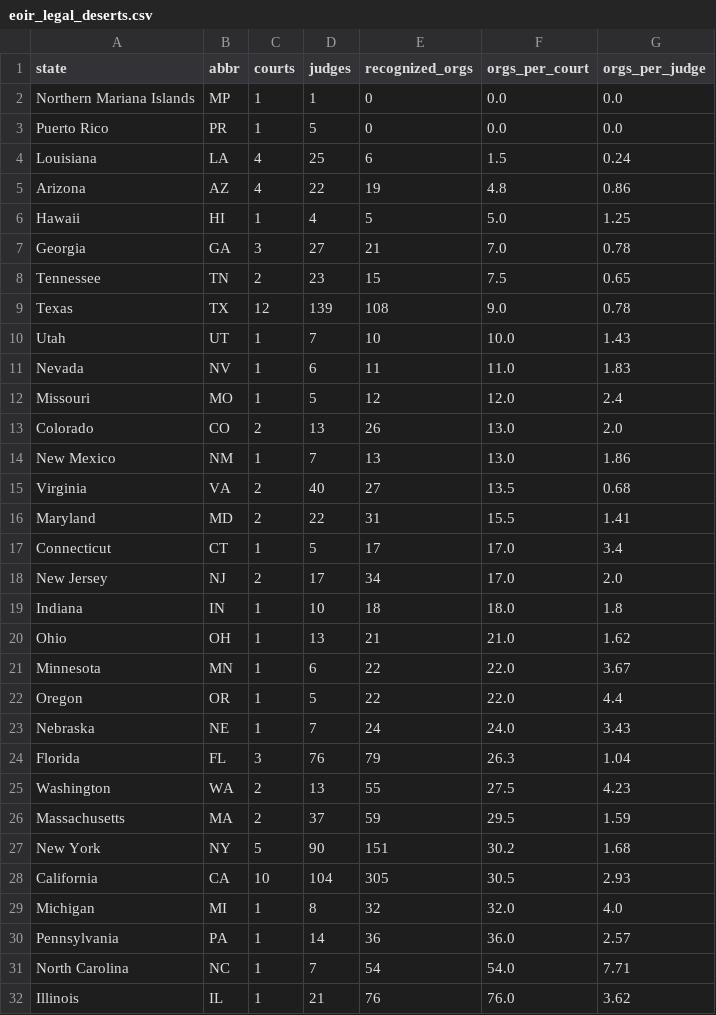
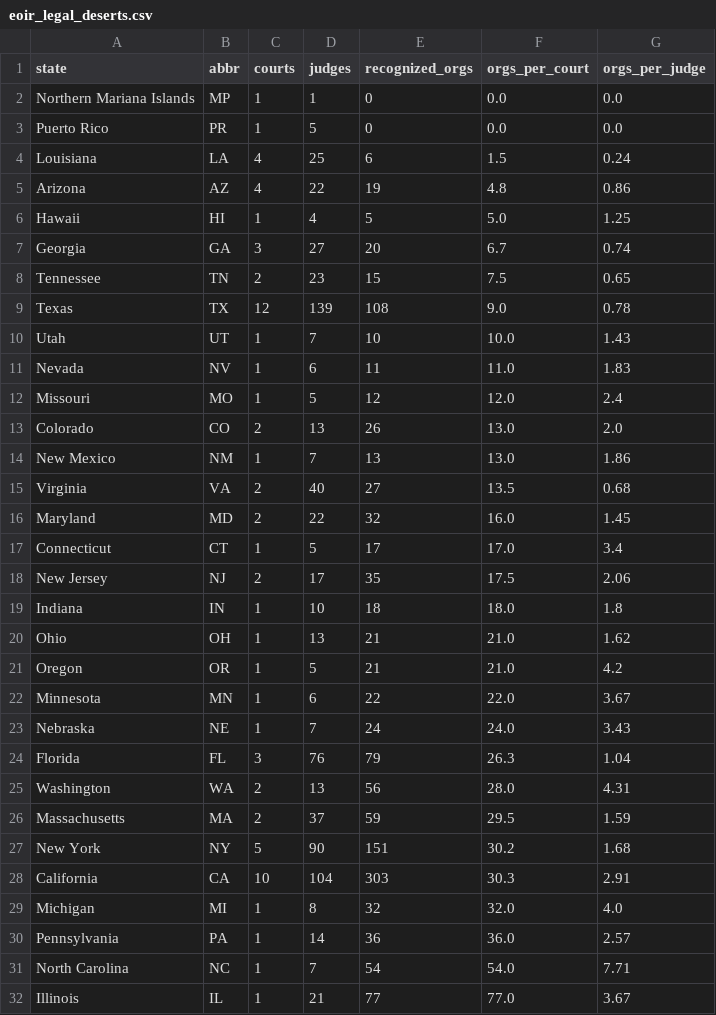
Before and after one commit to migrantusa/us-immigration-data, a CSV file: data/eoir_legal_deserts.csv, drawn as a sheet.

Commit message:
data: scheduled refresh — eoir_legal_deserts

```diff
--- a/data/eoir_legal_deserts.csv
+++ b/data/eoir_legal_deserts.csv
@@ -6,3 +6,3 @@ Arizona,AZ,4,22,19,4.8,0.86
 Hawaii,HI,1,4,5,5.0,1.25
-Georgia,GA,3,27,21,7.0,0.78
+Georgia,GA,3,27,20,6.7,0.74
 Tennessee,TN,2,23,15,7.5,0.65
@@ -15,15 +15,15 @@ New Mexico,NM,1,7,13,13.0,1.86
 Virginia,VA,2,40,27,13.5,0.68
-Maryland,MD,2,22,31,15.5,1.41
+Maryland,MD,2,22,32,16.0,1.45
 Connecticut,CT,1,5,17,17.0,3.4
-New Jersey,NJ,2,17,34,17.0,2.0
+New Jersey,NJ,2,17,35,17.5,2.06
 Indiana,IN,1,10,18,18.0,1.8
 Ohio,OH,1,13,21,21.0,1.62
+Oregon,OR,1,5,21,21.0,4.2
 Minnesota,MN,1,6,22,22.0,3.67
-Oregon,OR,1,5,22,22.0,4.4
 Nebraska,NE,1,7,24,24.0,3.43
 Florida,FL,3,76,79,26.3,1.04
-Washington,WA,2,13,55,27.5,4.23
+Washington,WA,2,13,56,28.0,4.31
 Massachusetts,MA,2,37,59,29.5,1.59
 New York,NY,5,90,151,30.2,1.68
-California,CA,10,104,305,30.5,2.93
+California,CA,10,104,303,30.3,2.91
 Michigan,MI,1,8,32,32.0,4.0
@@ -31,2 +31,2 @@ Pennsylvania,PA,1,14,36,36.0,2.57
 North Carolina,NC,1,7,54,54.0,7.71
-Illinois,IL,1,21,76,76.0,3.62
+Illinois,IL,1,21,77,77.0,3.67
```
Also changed, not shown: 1 other file.
